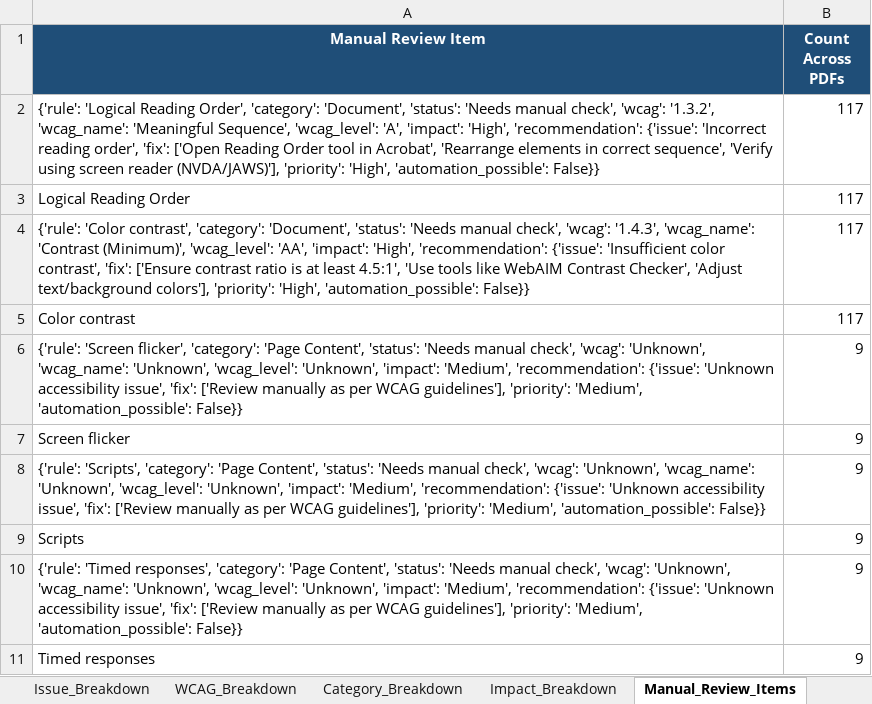
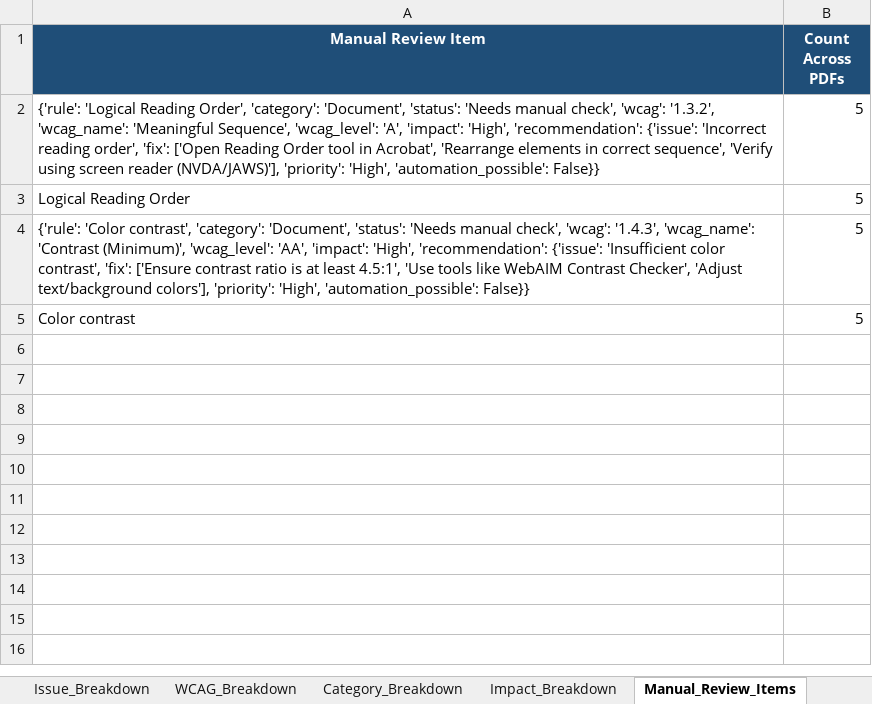
Before and after one commit to prajwal9009/ADA_Compliance_Testing, an Excel workbook: Analysis_Output/WCAG22_AA_Final_Report_Analysis.xlsx, sheet Manual_Review_Items, drawn as a sheet; values as stored, in another font and other column widths than the file's, no borders; table styles not drawn; the diff names each change by its address in the sheet, - before the commit and + after, or states it on an @@ line.

```diff
--- a/Analysis_Output/WCAG22_AA_Final_Report_Analysis.xlsx (sheet Manual_Review_Items)
+++ b/Analysis_Output/WCAG22_AA_Final_Report_Analysis.xlsx (sheet Manual_Review_Items)
-B2:B5 (Count Across PDFs): 117
+B2:B5 (Count Across PDFs): 5
-row 6: {'rule': 'Screen flicker', 'category': 'Page Content', 'status': 'Needs manual check', 'wcag': 'Unknown', 'wcag_name': 'Unknown', 'wcag_level': 'Unknown', 'impact': 'Medium', 'recommendation': {'issue': 'Unknown accessibility issue', 'fix': ['Review manually as per WCAG guidelines'], 'priority': 'Medium', 'automation_possible': False}} | 9
-row 7: Screen flicker | 9
-row 8: {'rule': 'Scripts', 'category': 'Page Content', 'status': 'Needs manual check', 'wcag': 'Unknown', 'wcag_name': 'Unknown', 'wcag_level': 'Unknown', 'impact': 'Medium', 'recommendation': {'issue': 'Unknown accessibility issue', 'fix': ['Review manually as per WCAG guidelines'], 'priority': 'Medium', 'automation_possible': False}} | 9
-row 9: Scripts | 9
-row 10: {'rule': 'Timed responses', 'category': 'Page Content', 'status': 'Needs manual check', 'wcag': 'Unknown', 'wcag_name': 'Unknown', 'wcag_level': 'Unknown', 'impact': 'Medium', 'recommendation': {'issue': 'Unknown accessibility issue', 'fix': ['Review manually as per WCAG guidelines'], 'priority': 'Medium', 'automation_possible': False}} | 9
-row 11: Timed responses | 9
```
Also changed, not shown: sheet Document_Analysis, sheet Issue_Breakdown, sheet Category_Breakdown, sheet WCAG_Breakdown, sheet Executive_Summary, sheet Impact_Breakdown, 32 other files.
